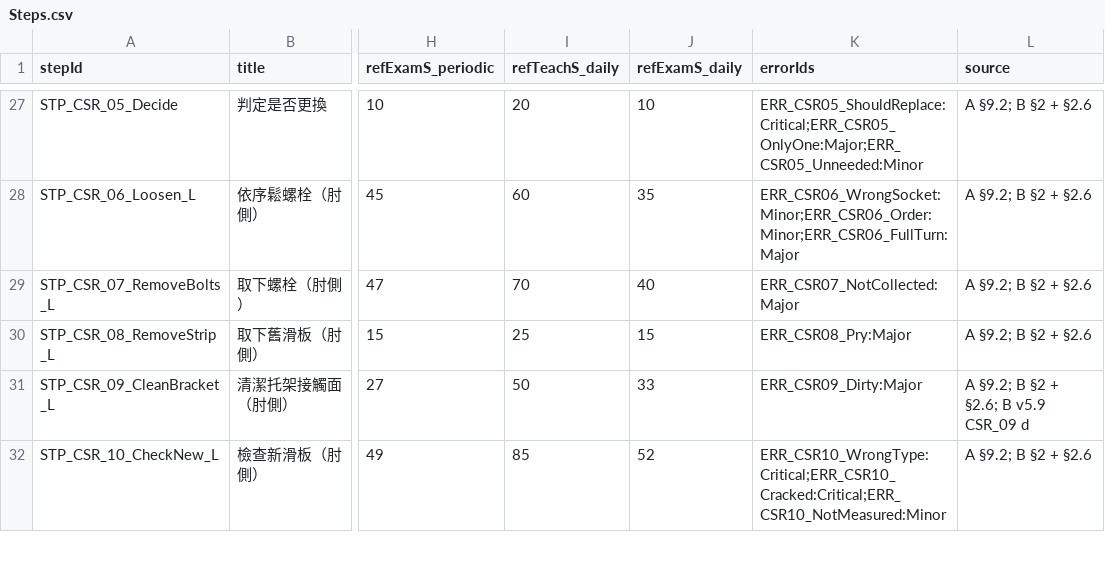
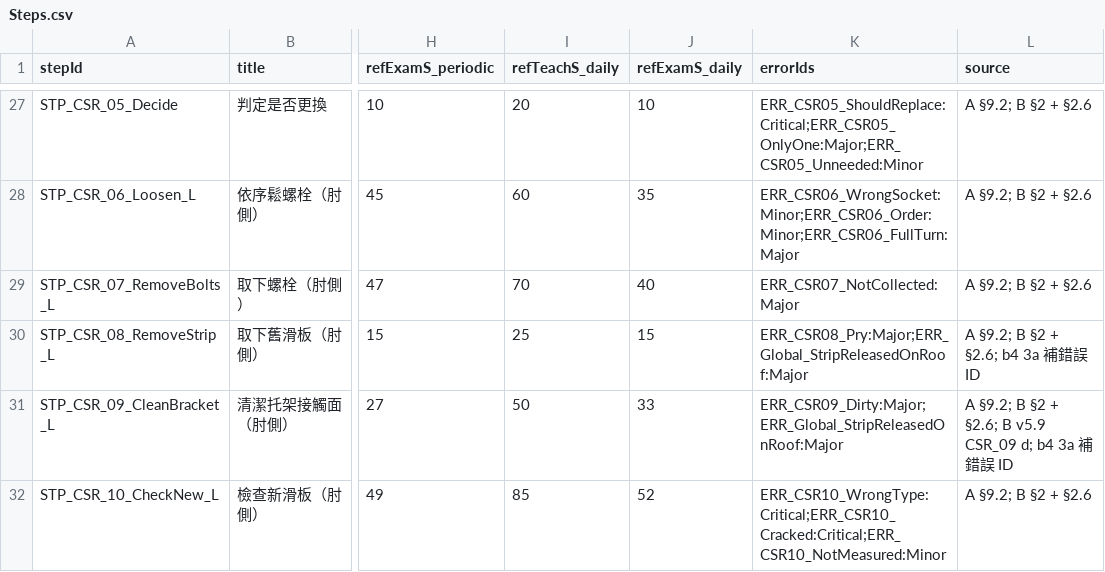
Before and after one commit to t114c02013-hue/Pantograph, a CSV file: Assets/_Project/Data/Source/Steps.csv, drawn as a sheet; only a part is shown, gaps mark what is left out; the diff covers the shown part only; the diff names each change by its address in the sheet, - before the commit and + after, or states it on an @@ line.

```diff
--- a/Assets/_Project/Data/Source/Steps.csv
+++ b/Assets/_Project/Data/Source/Steps.csv
-K30 (errorIds): ERR_CSR08_Pry:Major
+K30 (errorIds): ERR_CSR08_Pry:Major;ERR_Global_StripReleasedOnRoof:Major
-L30 (source): A §9.2; B §2 + §2.6
+L30 (source): A §9.2; B §2 + §2.6; b4 3a 補錯誤 ID
-K31 (errorIds): ERR_CSR09_Dirty:Major
+K31 (errorIds): ERR_CSR09_Dirty:Major;ERR_Global_StripReleasedOnRoof:Major
-L31 (source): A §9.2; B §2 + §2.6; B v5.9 CSR_09 d
+L31 (source): A §9.2; B §2 + §2.6; B v5.9 CSR_09 d; b4 3a 補錯誤 ID
```
Also changed, not shown: 12 edited cells elsewhere in this file, Docs/R1.5b/Steps.csv, 19 other files.
